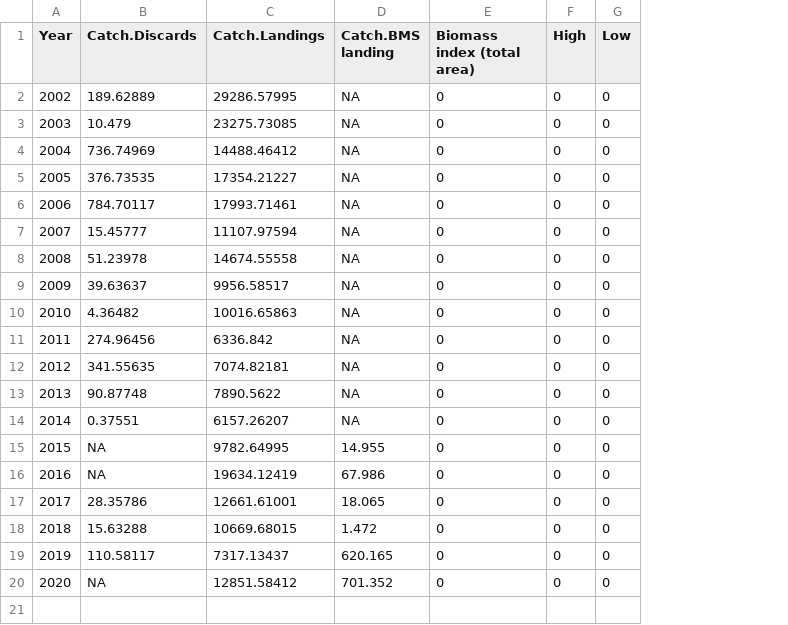
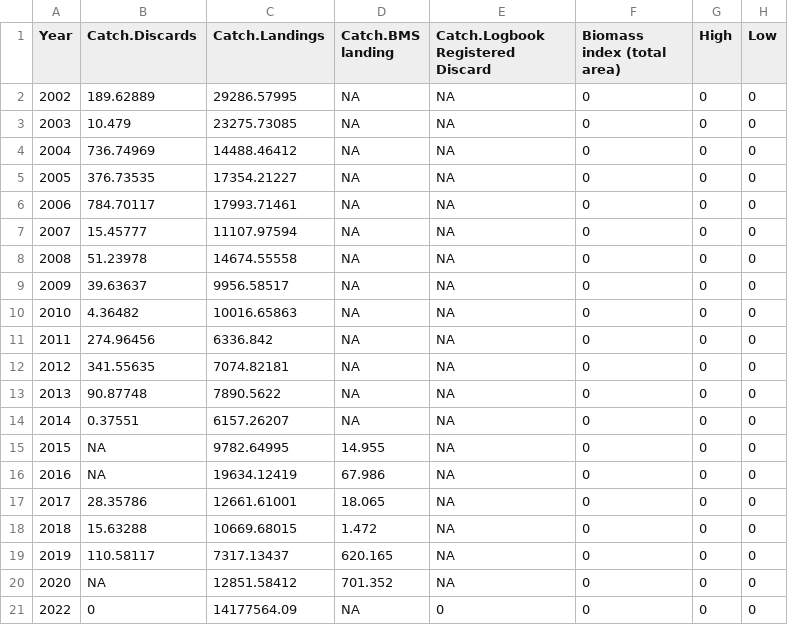
Before and after one commit to JoeRibeiro/PIL277_TAF, a CSV file: bootstrap/data/Catch_advice sheet.csv, drawn as a sheet; the diff names each change by its address in the sheet, - before the commit and + after, or states it on an @@ line.

```diff
--- a/bootstrap/data/Catch_advice sheet.csv
+++ b/bootstrap/data/Catch_advice sheet.csv
+column E (Catch.Logbook Registered Discard), rows 2-20: all NA
+row 21: 2022 | 0 | 14177564.09 | NA | 0 | 0 | 0 | 0
```
Also changed, not shown: bootstrap/data/Catches_table7.csv, 3 other files.
